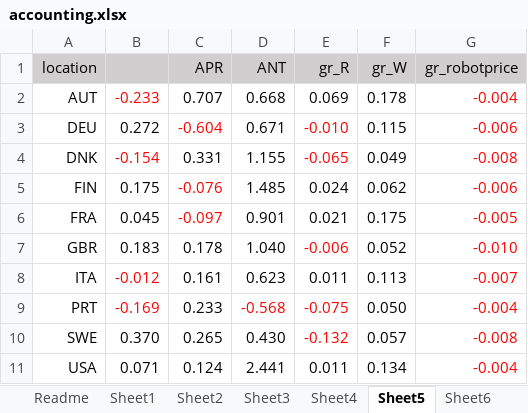
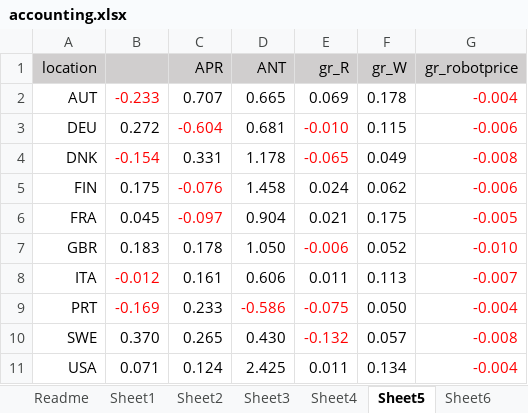
Before and after one commit to jayjeo/public, an Excel workbook: Laborshare/accounting.xlsx, sheet Sheet5, drawn as a sheet; values as stored, in another font and other column widths than the file's, no borders; charts and pictures and conditional formats not drawn; the diff names each change by its address in the sheet, - before the commit and + after, or states it on an @@ line.

```diff
--- a/Laborshare/accounting.xlsx (sheet Sheet5)
+++ b/Laborshare/accounting.xlsx (sheet Sheet5)
-D2 (ANT): 0.668
+D2 (ANT): 0.665
-D3 (ANT): 0.671
+D3 (ANT): 0.681
-D4 (ANT): 1.155
+D4 (ANT): 1.178
-D5 (ANT): 1.485
+D5 (ANT): 1.458
-D6 (ANT): 0.901
+D6 (ANT): 0.904
-D7 (ANT): 1.040
+D7 (ANT): 1.050
-D8 (ANT): 0.623
+D8 (ANT): 0.606
-D9 (ANT): -0.568
+D9 (ANT): -0.586
-D11 (ANT): 2.441
+D11 (ANT): 2.425
```
Also changed, not shown: sheet Sheet2, sheet Sheet4, sheet Sheet1, sheet Sheet3, sheet Sheet8, sheet Sheet6, 2 more sheets, other sheet tabs, charts or pictures.
